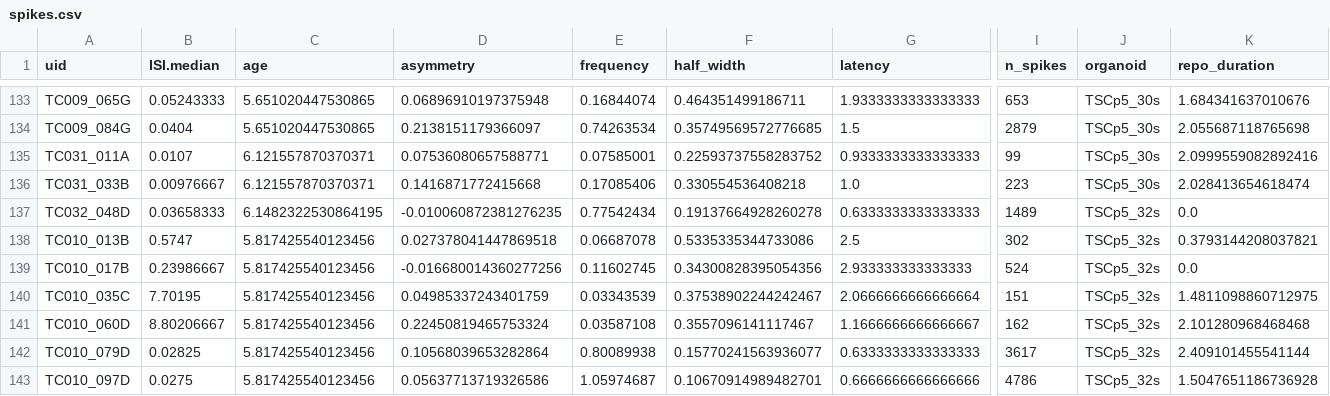
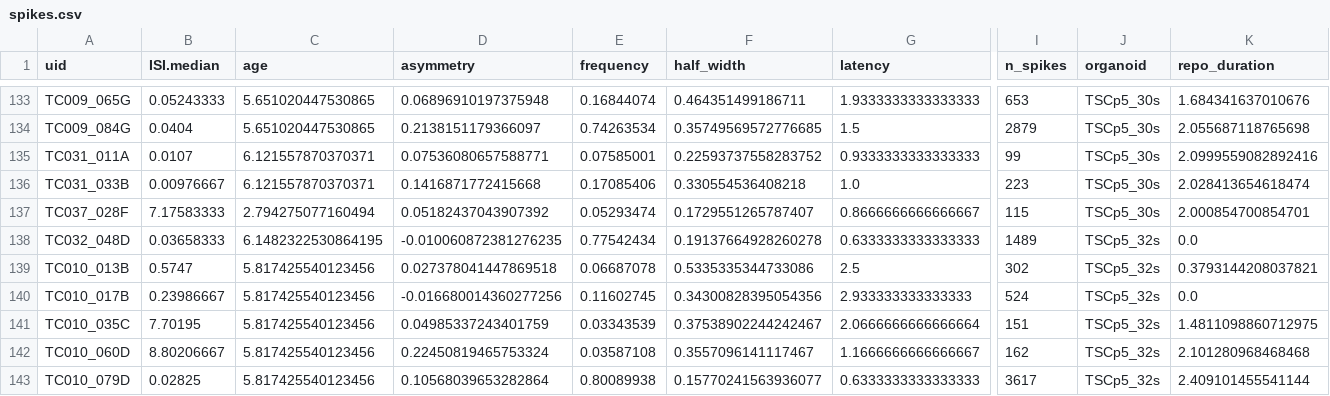
Before and after one commit to JoseGuzman/minibrain, a CSV file: DataSets/spikes.csv, drawn as a sheet; only a part is shown, gaps mark what is left out; the shorter side is filled out with more unchanged rows; rows hold the shown columns only; the diff names each change by its address in the sheet, - before the commit and + after, or states it on an @@ line.

```diff
--- a/DataSets/spikes.csv
+++ b/DataSets/spikes.csv
+row 137: TC037_028F | 7.17583333 | 2.794275077160494 | 0.05182437043907392 | 0.05293474 | 0.1729551265787407 | 0.8666666666666667 | 115 | TSCp5_30s | 2.000854700854701
```
Also changed, not shown: DataSets/organoID.csv, 2 other files.
